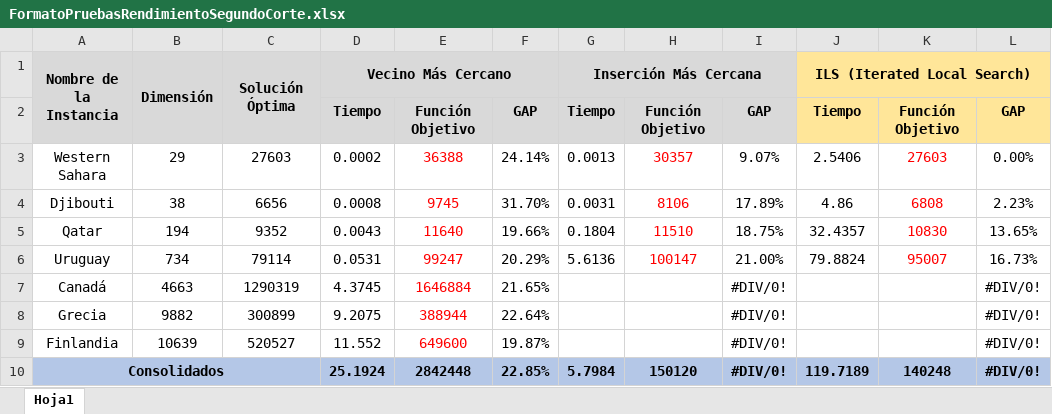
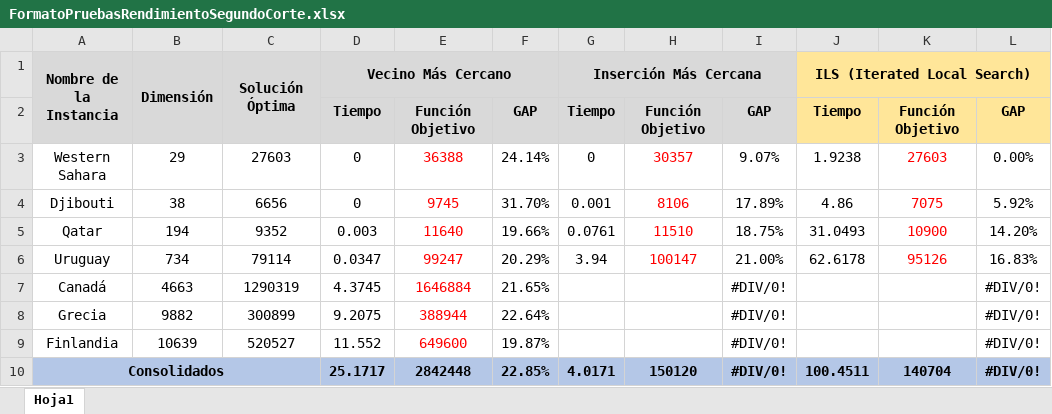
Before and after one commit to JuanPGO/salesman-problem, an Excel workbook: FormatoPruebasRendimientoSegundoCorte.xlsx, sheet Hoja1, drawn as a sheet; values as stored, in another font and other column widths than the file's, no borders; the diff names each change by its address in the sheet, - before the commit and + after, or states it on an @@ line.

Commit message:
Se agregan las graficas y se modifica el archivo excel para que corresponda con las nuevas ejecuciones y los valores de las gráficas.

```diff
--- a/FormatoPruebasRendimientoSegundoCorte.xlsx (sheet Hoja1)
+++ b/FormatoPruebasRendimientoSegundoCorte.xlsx (sheet Hoja1)
-D3: 0.0002
+D3: 0
-G3: 0.0013
+G3: 0
-J3: 2.5406
+J3: 1.9238
-D4: 0.0008
+D4: 0
-G4: 0.0031
+G4: 0.001
-K4: 6808
+K4: 7075
-L4: 2.23%
+L4: 5.92%
-D5: 0.0043
+D5: 0.003
-G5: 0.1804
+G5: 0.0761
-J5: 32.4357
+J5: 31.0493
-K5: 10830
+K5: 10900
-L5: 13.65%
+L5: 14.20%
-D6: 0.0531
+D6: 0.0347
-G6: 5.6136
+G6: 3.94
-J6: 79.8824
+J6: 62.6178
-K6: 95007
+K6: 95126
-L6: 16.73%
+L6: 16.83%
-D10: 25.1924
+D10: 25.1717
-G10: 5.7984
+G10: 4.0171
-J10: 119.7189
+J10: 100.4511
-K10: 140248
+K10: 140704
```
Also changed, not shown: 11 other files.
